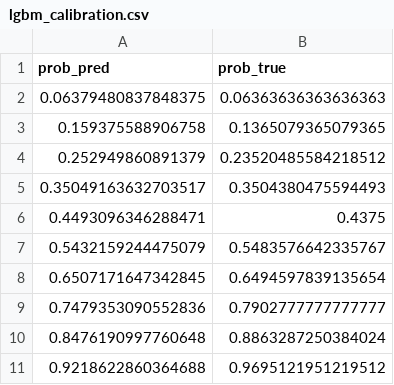
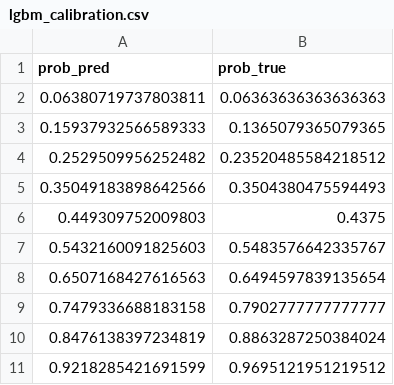
Before and after one commit to ValentinMartine/table_tennis_predictions, a CSV file: data/lgbm_calibration.csv, drawn as a sheet.

```diff
--- a/data/lgbm_calibration.csv
+++ b/data/lgbm_calibration.csv
@@ -1,11 +1,11 @@
 prob_pred,prob_true
-0.06379480837848375,0.06363636363636363
-0.159375588906758,0.1365079365079365
-0.252949860891379,0.23520485584218512
-0.35049163632703517,0.3504380475594493
-0.4493096346288471,0.4375
-0.5432159244475079,0.5483576642335767
-0.6507171647342845,0.6494597839135654
-0.7479353090552836,0.7902777777777777
-0.8476190997760648,0.8863287250384024
-0.9218622860364688,0.9695121951219512
+0.06380719737803811,0.06363636363636363
+0.15937932566589333,0.1365079365079365
+0.2529509956252482,0.23520485584218512
+0.35049183898642566,0.3504380475594493
+0.449309752009803,0.4375
+0.5432160091825603,0.5483576642335767
+0.6507168427616563,0.6494597839135654
+0.7479336688183158,0.7902777777777777
+0.8476138397234819,0.8863287250384024
+0.9218285421691599,0.9695121951219512
```
Also changed, not shown: 4 other files.
